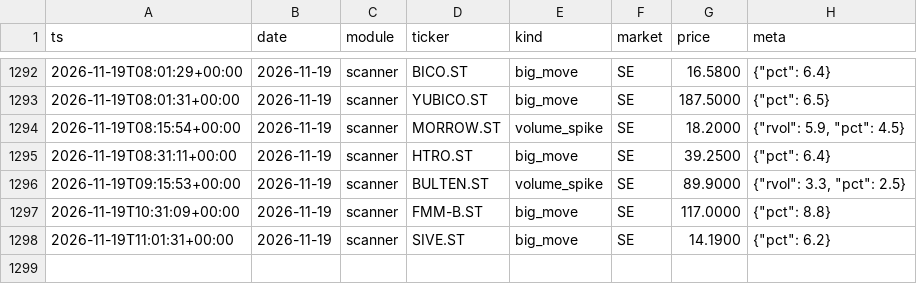
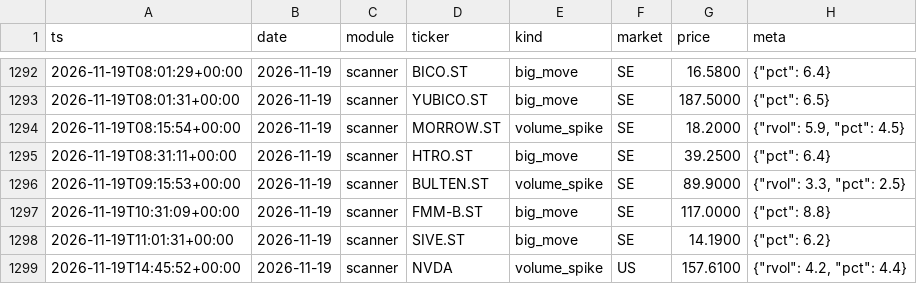
Before and after one commit to Q-stocks/borsvakt, a CSV file: log/alerts.csv, drawn as a sheet; only a part is shown, gaps mark what is left out; the diff names each change by its address in the sheet, - before the commit and + after, or states it on an @@ line.

```diff
--- a/log/alerts.csv
+++ b/log/alerts.csv
+row 1299: 2026-11-19T14:45:52+00:00 | 2026-11-19 | scanner | NVDA | volume_spike | US | 157.6100 | {"rvol": 4.2, "pct": 4.4}
```
Also changed, not shown: 1 other file.
